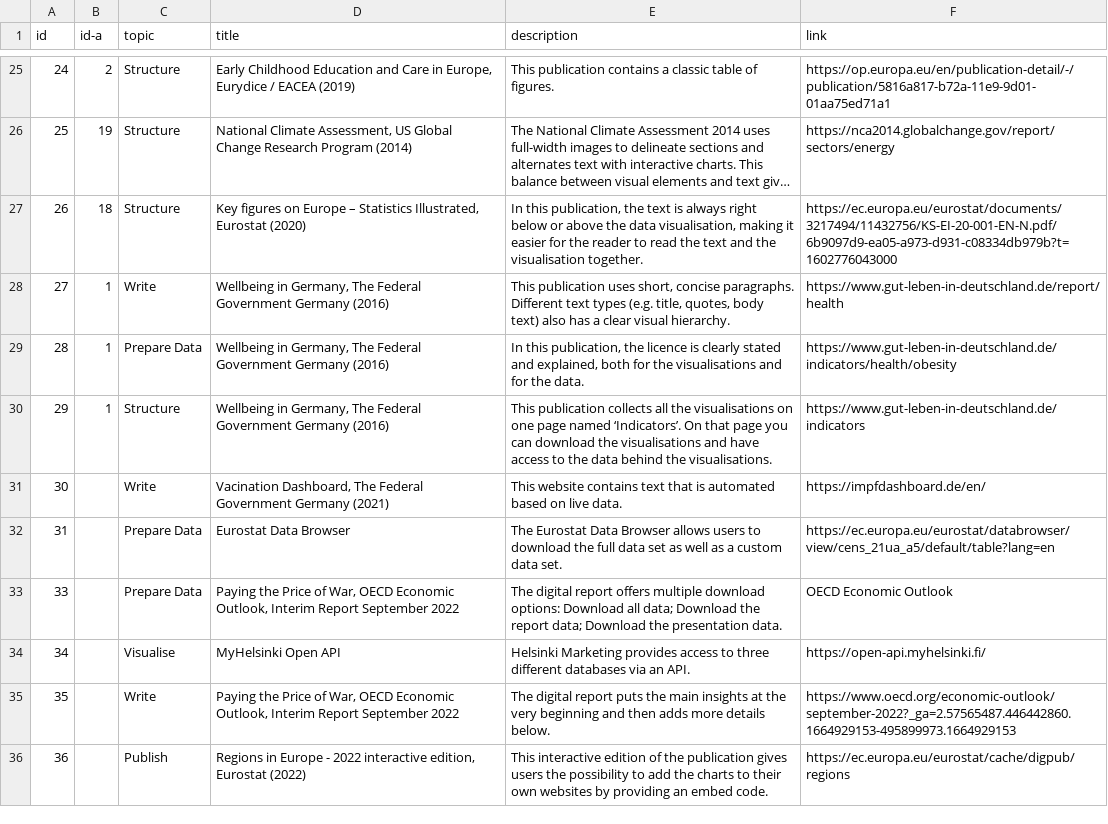
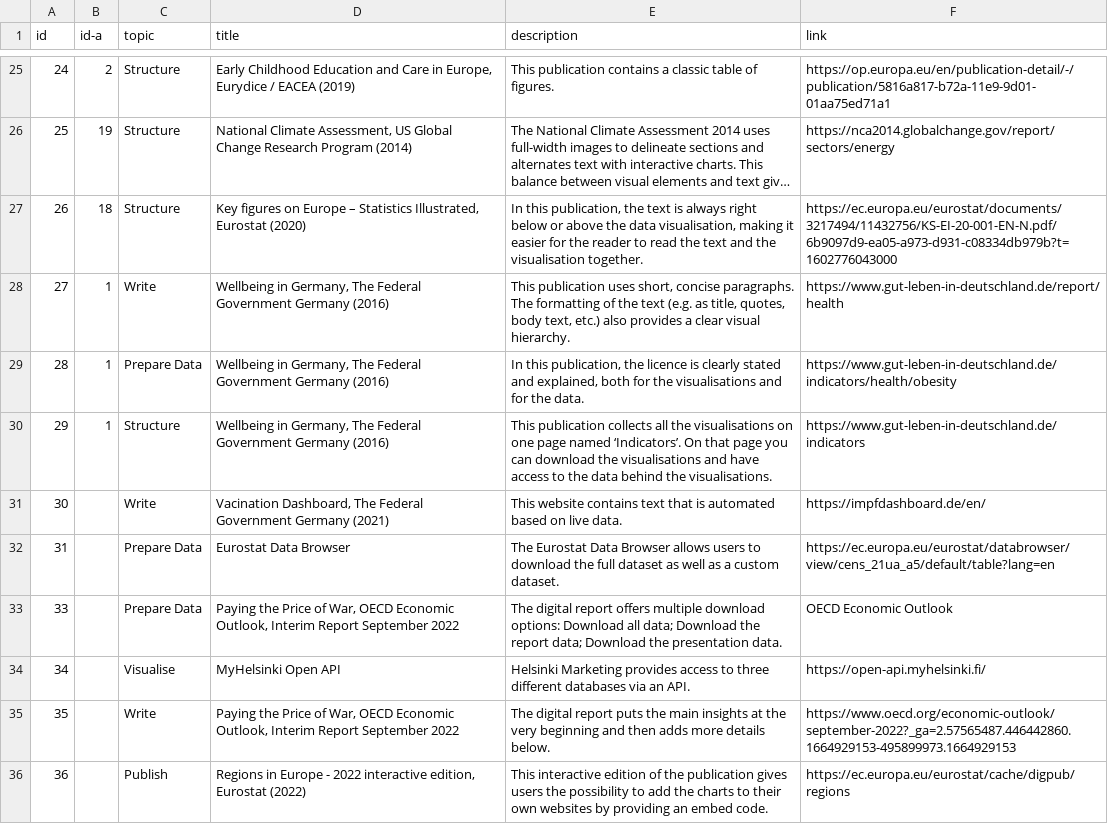
Before and after one commit to adi-cam/data-in-publications-guide, a CSV file: data/examples.csv, drawn as a sheet; only a part is shown, gaps mark what is left out; long unchanged cells end in …; the diff covers the shown part only.

```diff
--- a/data/examples.csv
+++ b/data/examples.csv
@@ -27,3 +27,3 @@ id,id-a,topic,title,description,link
 26,18,Structure,"Key figures on Europe – Statistics Illustrated, Eurostat (2020)","In this publication, the text is always right below or above the data visualisation, making it easier for the reader to read the text and the visualisation together.",https://ec.europa.eu/eurostat/documents/3217494/11432756/KS-EI-20-001-EN-N.pdf/6b9097d9-ea05-a973-d931-c08334db979b?t=1602776043000
-27,1,Write,"Wellbeing in Germany, The Federal Government Germany (2016) ","This publication uses short, concise paragraphs. Different text types (e.g. title, quotes, body text) also has a clear visual hierarchy. ",https://www.gut-leben-in-deutschland.de/report/health
+27,1,Write,"Wellbeing in Germany, The Federal Government Germany (2016) ","This publication uses short, concise paragraphs. The formatting of the text (e.g. as title, quotes, body text, etc.) also provides a clear visual hierarchy. ",https://www.gut-leben-in-deutschland.de/report/health
 28,1,Prepare Data,"Wellbeing in Germany, The Federal Government Germany (2016) ","In this publication, the licence is clearly stated and explained, both for the visualisations and for the data. ",https://www.gut-leben-in-deutschland.de/indicators/health/obesity
@@ -31,3 +31,3 @@ id,id-a,topic,title,description,link
 30,,Write,"Vacination Dashboard, The Federal Government Germany (2021) ",This website contains text that is automated based on live data. ,https://impfdashboard.de/en/
-31,,Prepare Data,Eurostat Data Browser,The Eurostat Data Browser allows users to download the full data set as well as a custom data set. ,https://ec.europa.eu/eurostat/databrowser/view/cens_21ua_a5/default/table?lang=en
+31,,Prepare Data,Eurostat Data Browser,The Eurostat Data Browser allows users to download the full dataset as well as a custom dataset. ,https://ec.europa.eu/eurostat/databrowser/view/cens_21ua_a5/default/table?lang=en
 33,,Prepare Data,"Paying the Price of War, OECD Economic Outlook, Interim Report September 2022",The digital report offers multiple download options: Download all data; Download the report data; Download the presentation data. ,OECD Economic Outlook
```
Also changed, not shown: 7 added rows and 1 edited cell elsewhere in this file, data/recommendations.csv, data/resources.csv.
